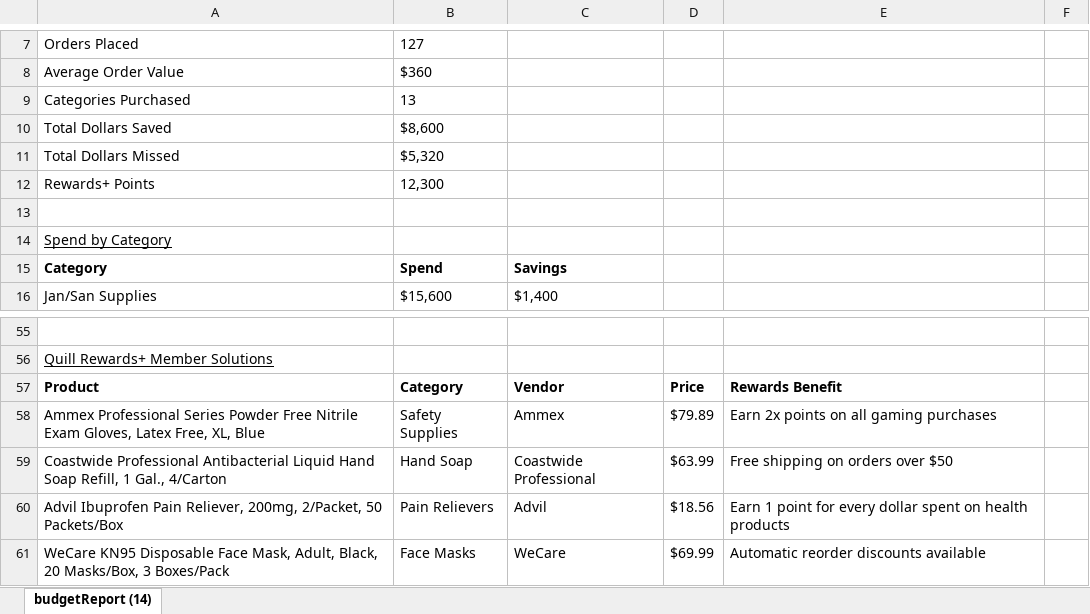
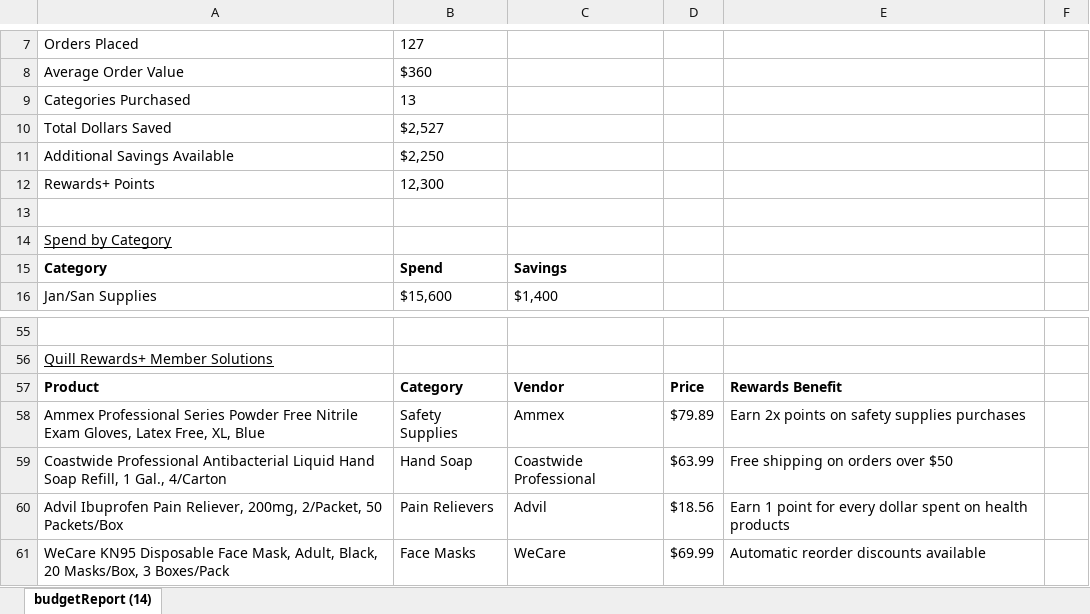
Before and after one commit to jasonpark41/quill-insights, an Excel workbook: public/budgetReport.xlsx, sheet budgetReport (14), drawn as a sheet; only a part is shown, gaps mark what is left out; values as stored, in another font and other column widths than the file's, no borders; removed rows and columns are numbered as before the commit, all else as after; the diff names each change by its address in the sheet, - before the commit and + after, or states it on an @@ line.

```diff
--- a/public/budgetReport.xlsx (sheet budgetReport (14))
+++ b/public/budgetReport.xlsx (sheet budgetReport (14))
-B10: $8,600
+B10: $2,527
-row 11: Total Dollars Missed | $5,320
+row 11: Additional Savings Available | $2,250
-E58: Earn 2x points on all gaming purchases
+E58: Earn 2x points on safety supplies purchases
```
Also changed, not shown: 4 other files.
